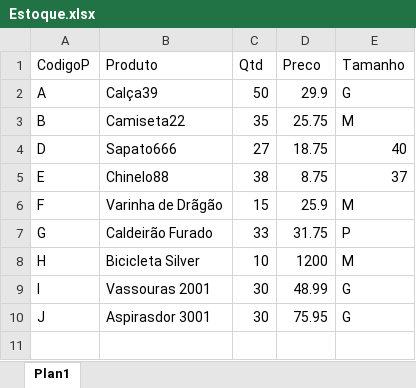
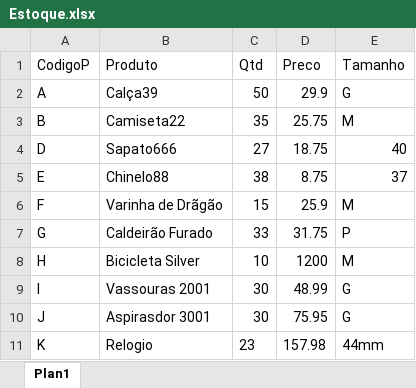
Before and after one commit to FilipiLuvatos/DP--CC4651--Empresa, an Excel workbook: Estoque.xlsx, sheet Plan1, drawn as a sheet; values as stored, in another font and other column widths than the file's, no borders; the diff names each change by its address in the sheet, - before the commit and + after, or states it on an @@ line.

```diff
--- a/Estoque.xlsx (sheet Plan1)
+++ b/Estoque.xlsx (sheet Plan1)
+row 11: K | Relogio | 23 | 157.98 | 44mm
```
Also changed, not shown: 2 other files.
